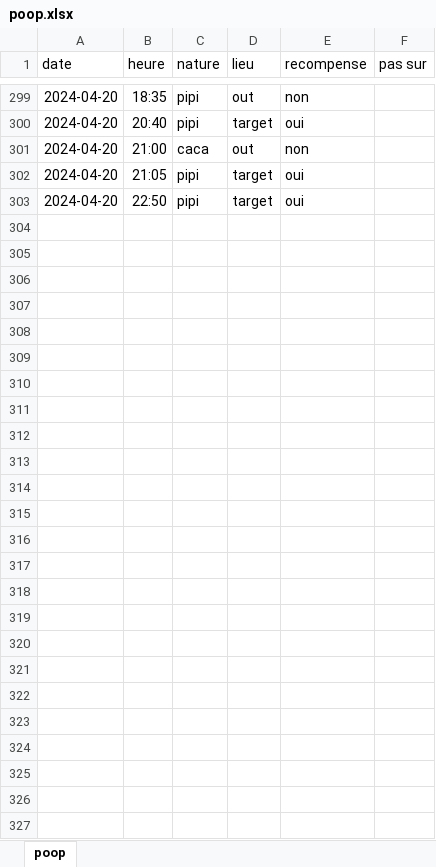
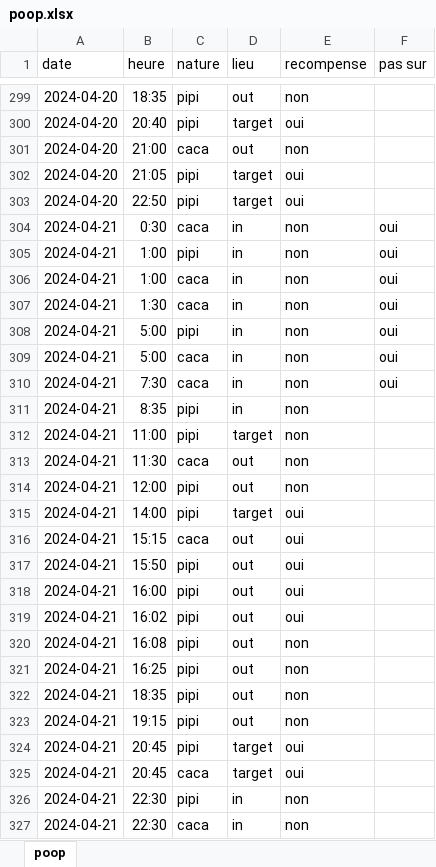
Before and after one commit to therealsemp/mydogtracker, an Excel workbook: data/poop.xlsx, sheet poop, drawn as a sheet; only a part is shown, gaps mark what is left out; values as stored, in another font and other column widths than the file's, no borders; the diff names each change by its address in the sheet, - before the commit and + after, or states it on an @@ line.

Commit message:
2024-04-21 data

```diff
--- a/data/poop.xlsx (sheet poop)
+++ b/data/poop.xlsx (sheet poop)
+row 304: 2024-04-21 | 0:30 | caca | in | non | oui
+row 305: 2024-04-21 | 1:00 | pipi | in | non | oui
+row 306: 2024-04-21 | 1:00 | caca | in | non | oui
+row 307: 2024-04-21 | 1:30 | caca | in | non | oui
+row 308: 2024-04-21 | 5:00 | pipi | in | non | oui
+row 309: 2024-04-21 | 5:00 | caca | in | non | oui
+row 310: 2024-04-21 | 7:30 | caca | in | non | oui
+row 311: 2024-04-21 | 8:35 | pipi | in | non
+row 312: 2024-04-21 | 11:00 | pipi | target | non
+row 313: 2024-04-21 | 11:30 | caca | out | non
+row 314: 2024-04-21 | 12:00 | pipi | out | non
+row 315: 2024-04-21 | 14:00 | pipi | target | oui
+row 316: 2024-04-21 | 15:15 | caca | out | oui
+row 317: 2024-04-21 | 15:50 | pipi | out | oui
+row 318: 2024-04-21 | 16:00 | pipi | out | oui
+row 319: 2024-04-21 | 16:02 | pipi | out | oui
+row 320: 2024-04-21 | 16:08 | pipi | out | non
+row 321: 2024-04-21 | 16:25 | pipi | out | non
+row 322: 2024-04-21 | 18:35 | pipi | out | non
+row 323: 2024-04-21 | 19:15 | pipi | out | non
+row 324: 2024-04-21 | 20:45 | pipi | target | oui
+row 325: 2024-04-21 | 20:45 | caca | target | oui
+row 326: 2024-04-21 | 22:30 | pipi | in | non
+row 327: 2024-04-21 | 22:30 | caca | in | non
```
Also changed, not shown: 2 other files.
